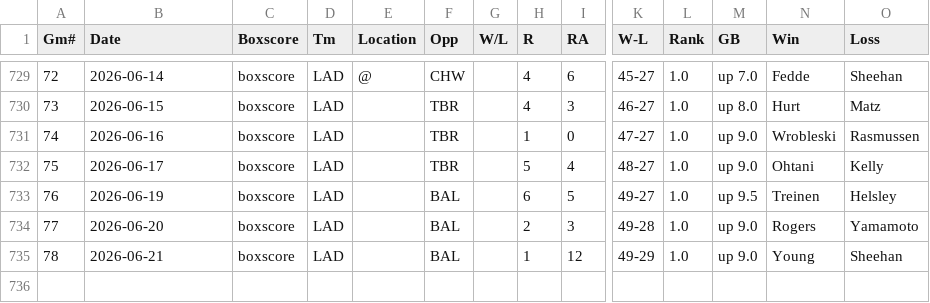
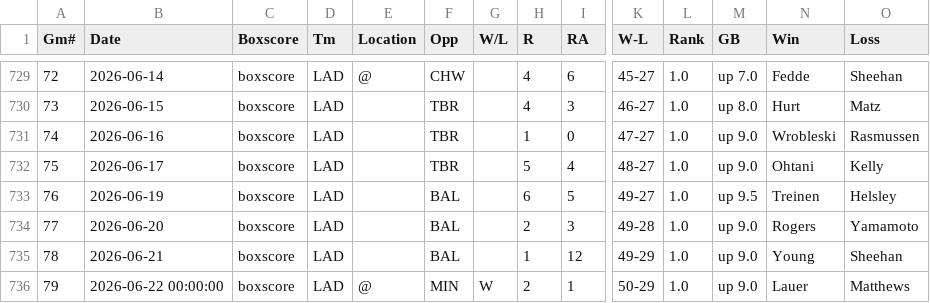
Before and after one commit to ironmanics/mlb-data, a CSV file: data/gamelogs/LAD.csv, drawn as a sheet; only a part is shown, gaps mark what is left out; rows hold the shown columns only; the diff names each change by its address in the sheet, - before the commit and + after, or states it on an @@ line.

Commit message:
Add 1 game(s) for LAD — 2026-06-23

```diff
--- a/data/gamelogs/LAD.csv
+++ b/data/gamelogs/LAD.csv
+row 736: 79 | 2026-06-22 00:00:00 | boxscore | LAD | @ | MIN | W | 2 | 1 | 50-29 | 1.0 | up 9.0 | Lauer | Matthews
```
